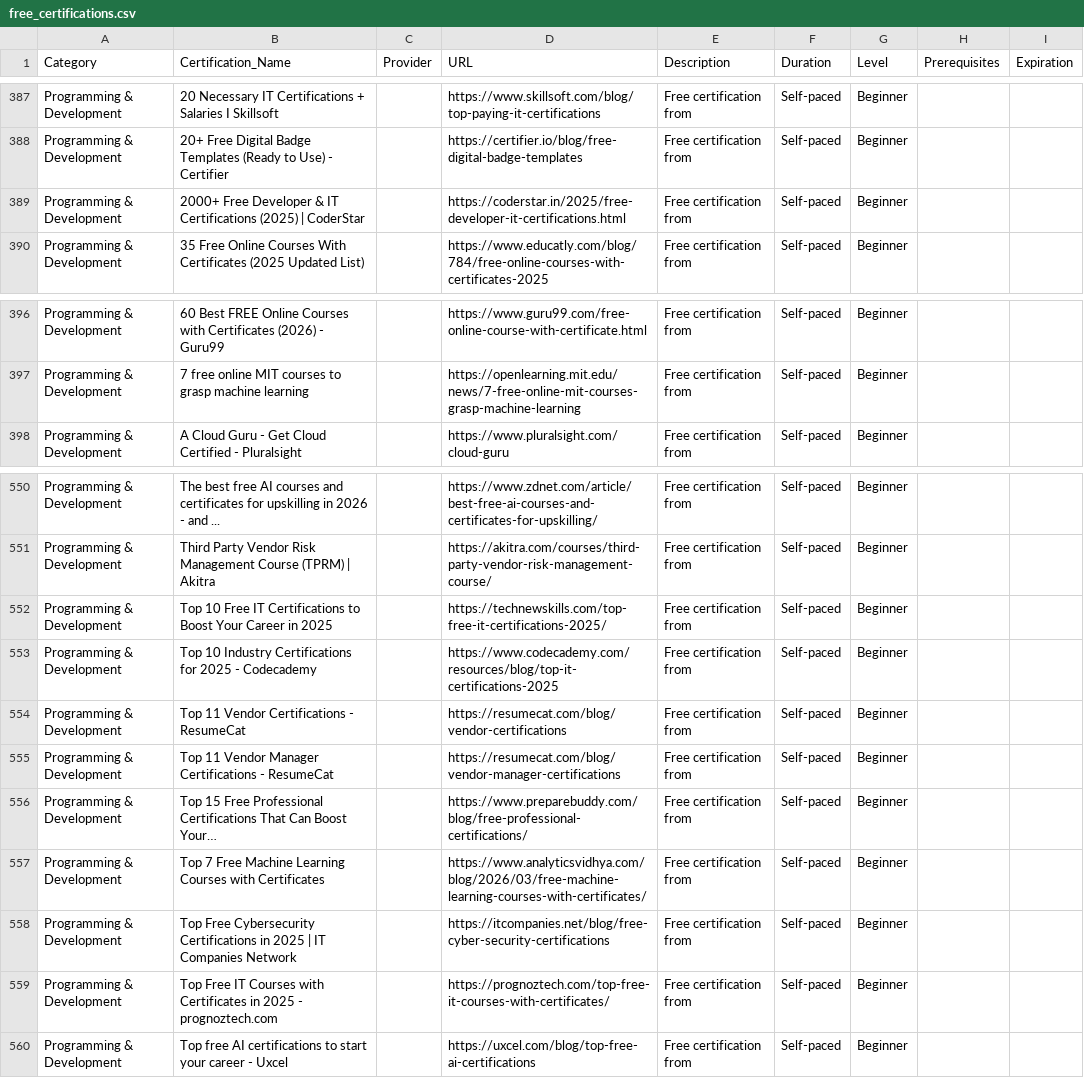
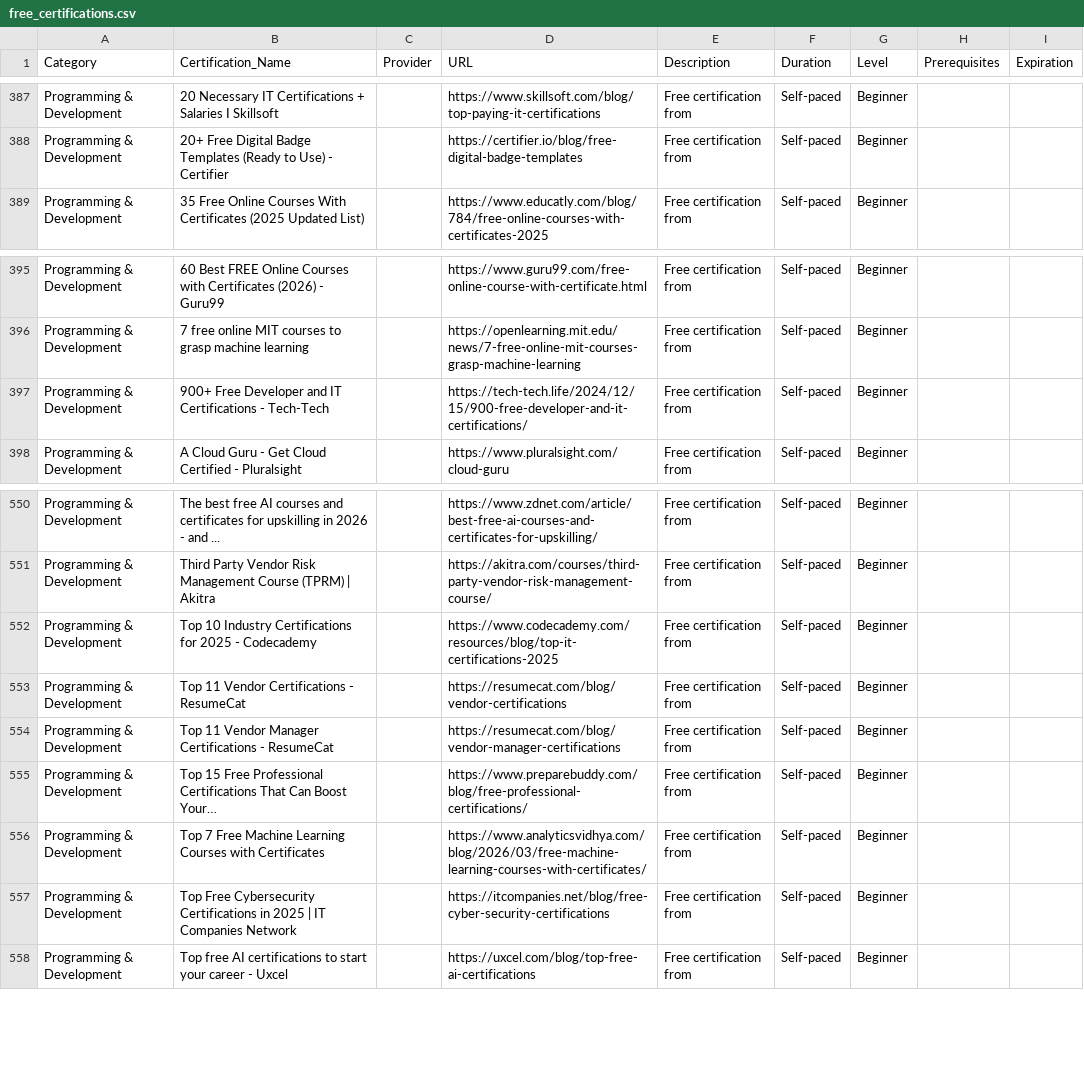
Before and after one commit to saint1415/free_certs, a CSV file: free_certifications.csv, drawn as a sheet; only a part is shown, gaps mark what is left out; removed rows and columns are numbered as before the commit, all else as after; the diff names each change by its address in the sheet, - before the commit and + after, or states it on an @@ line.

```diff
--- a/free_certifications.csv
+++ b/free_certifications.csv
-row 389: Programming & Development | 2000+ Free Developer & IT Certifications (2025) | CoderStar |  | https://coderstar.in/2025/free-developer-it-certifications.html | Free certification from | Self-paced | Beginner
+row 397: Programming & Development | 900+ Free Developer and IT Certifications - Tech-Tech |  | https://tech-tech.life/2024/12/15/900-free-developer-and-it-certifications/ | Free certification from | Self-paced | Beginner
-row 552: Programming & Development | Top 10 Free IT Certifications to Boost Your Career in 2025 |  | https://technewskills.com/top-free-it-certifications-2025/ | Free certification from | Self-paced | Beginner
-row 559: Programming & Development | Top Free IT Courses with Certificates in 2025 - prognoztech.com |  | https://prognoztech.com/top-free-it-courses-with-certificates/ | Free certification from | Self-paced | Beginner
```
Also changed, not shown: 2 other files.
